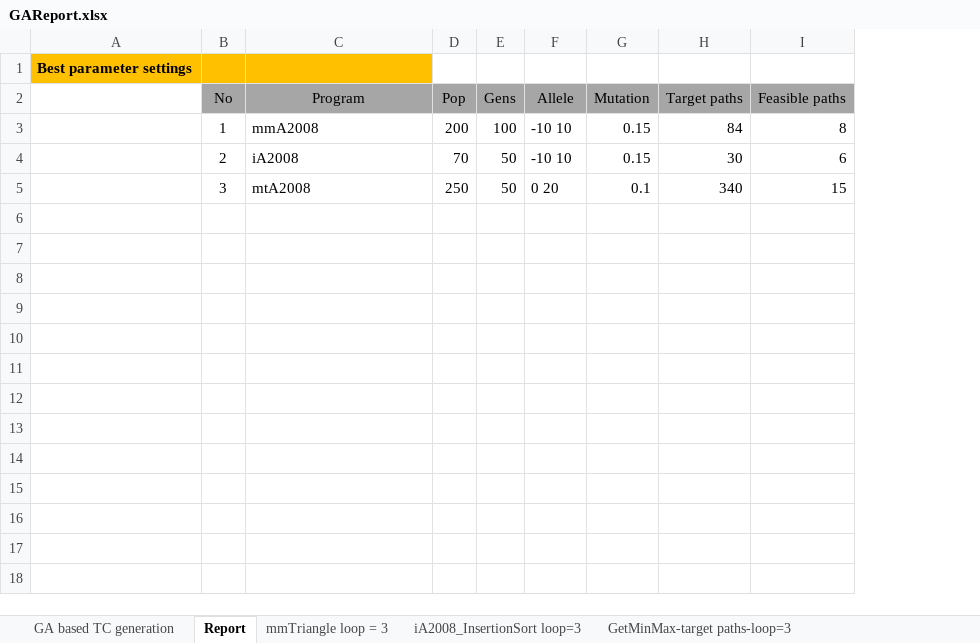
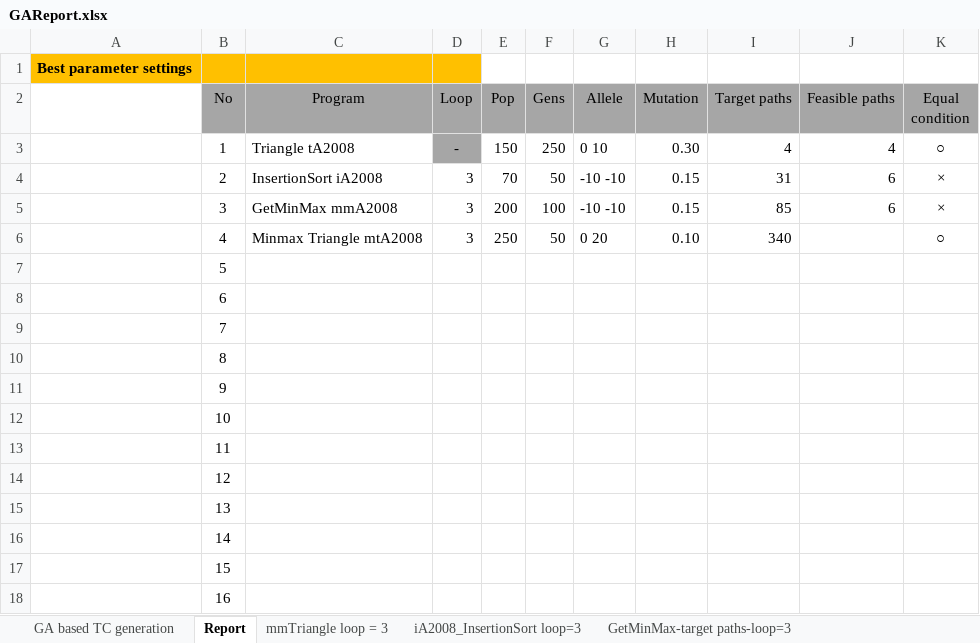
Before and after one commit to dinhngocthi/GAsource, an Excel workbook: src/report/GAReport.xlsx, sheet Report, drawn as a sheet; only a part is shown; values as stored, in another font and other column widths than the file's, no borders; addresses are those after the commit; the diff covers the shown part only; the diff names each change by its address in the sheet, - before the commit and + after, or states it on an @@ line.

```diff
--- a/src/report/GAReport.xlsx (sheet Report)
+++ b/src/report/GAReport.xlsx (sheet Report)
+column D (Loop), rows 3-5: - | 3 | 3
+column K (Equal condition), rows 3-5: ○ | × | ×
-C3 (Program): mmA2008
+C3 (Program): Triangle tA2008
-E3 (Pop): 200
+E3 (Pop): 150
-F3 (Gens): 100
+F3 (Gens): 250
-G3 (Allele): -10 10
+G3 (Allele): 0 10
-H3 (Mutation): 0.15
+H3 (Mutation): 0.30
-I3 (Target paths): 84
+I3 (Target paths): 4
-J3 (Feasible paths): 8
+J3 (Feasible paths): 4
-C4 (Program): iA2008
+C4 (Program): InsertionSort iA2008
-G4 (Allele): -10 10
+G4 (Allele): -10 -10
-I4 (Target paths): 30
+I4 (Target paths): 31
-C5 (Program): mtA2008
+C5 (Program): GetMinMax mmA2008
-E5 (Pop): 250
+E5 (Pop): 200
-F5 (Gens): 50
+F5 (Gens): 100
-G5 (Allele): 0 20
+G5 (Allele): -10 -10
-H5 (Mutation): 0.1
+H5 (Mutation): 0.15
-I5 (Target paths): 340
+I5 (Target paths): 85
-J5 (Feasible paths): 15
+J5 (Feasible paths): 6
+row 6:  | 4 | Minmax Triangle mtA2008 | 3 | 250 | 50 | 0 20 | 0.10 | 340 |  | ○
+row 7:  | 5
+row 8:  | 6
+row 9:  | 7
+row 10:  | 8
+row 11:  | 9
+row 12:  | 10
+row 13:  | 11
+row 14:  | 12
+row 15:  | 13
+row 16:  | 14
+row 17:  | 15
+row 18:  | 16
```
Also changed, not shown: 15 added rows elsewhere in this sheet, sheet GA based TC generation, formulas that keep their value, 6 other files.
